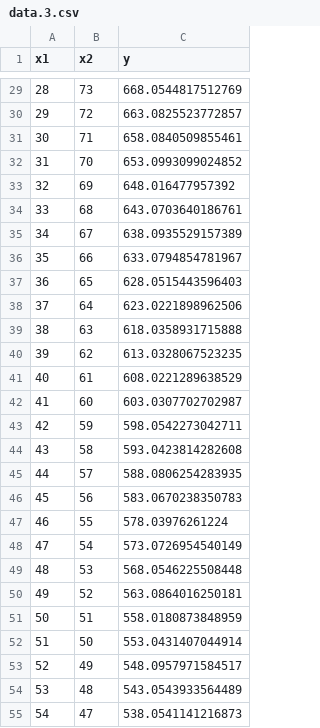
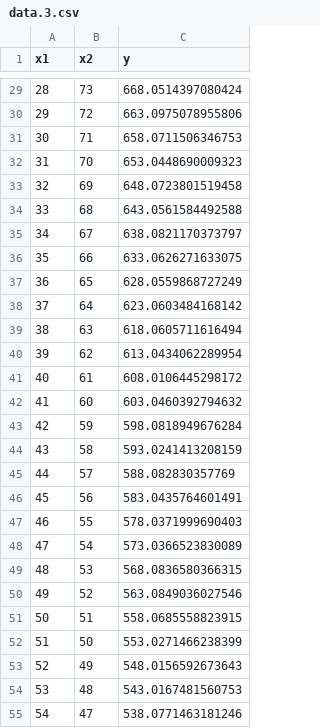
Before and after one commit to Hetsunya/machine-learning, a CSV file: lab2/3/data.3.csv, drawn as a sheet; only a part is shown, gaps mark what is left out; the diff covers the shown part only.

```diff
--- a/lab2/3/data.3.csv
+++ b/lab2/3/data.3.csv
@@ -29,27 +29,27 @@ x1,x2,y
-28,73,668.0544817512769
-29,72,663.0825523772857
-30,71,658.0840509855461
-31,70,653.0993099024852
-32,69,648.016477957392
-33,68,643.0703640186761
-34,67,638.0935529157389
-35,66,633.0794854781967
-36,65,628.0515443596403
-37,64,623.0221898962506
-38,63,618.0358931715888
-39,62,613.0328067523235
-40,61,608.0221289638529
-41,60,603.0307702702987
-42,59,598.0542273042711
-43,58,593.0423814282608
-44,57,588.0806254283935
-45,56,583.0670238350783
-46,55,578.03976261224
-47,54,573.0726954540149
-48,53,568.0546225508448
-49,52,563.0864016250181
-50,51,558.0180873848959
-51,50,553.0431407044914
-52,49,548.0957971584517
-53,48,543.0543933564489
-54,47,538.0541141216873
+28,73,668.0514397080424
+29,72,663.0975078955806
+30,71,658.0711506346753
+31,70,653.0448690009323
+32,69,648.0723801519458
+33,68,643.0561584492588
+34,67,638.0821170373797
+35,66,633.0626271633075
+36,65,628.0559868727249
+37,64,623.0603484168142
+38,63,618.0605711616494
+39,62,613.0434062289954
+40,61,608.0106445298172
+41,60,603.0460392794632
+42,59,598.0818949676284
+43,58,593.0241413208159
+44,57,588.082830357769
+45,56,583.0435764601491
+46,55,578.0371999690403
+47,54,573.0366523830089
+48,53,568.0836580366315
+49,52,563.0849036027546
+50,51,558.0685558823915
+51,50,553.0271466238399
+52,49,548.0156592673643
+53,48,543.0167481560753
+54,47,538.0771463181246
```
Also changed, not shown: 73 edited cells elsewhere in this file, 9 other files.
